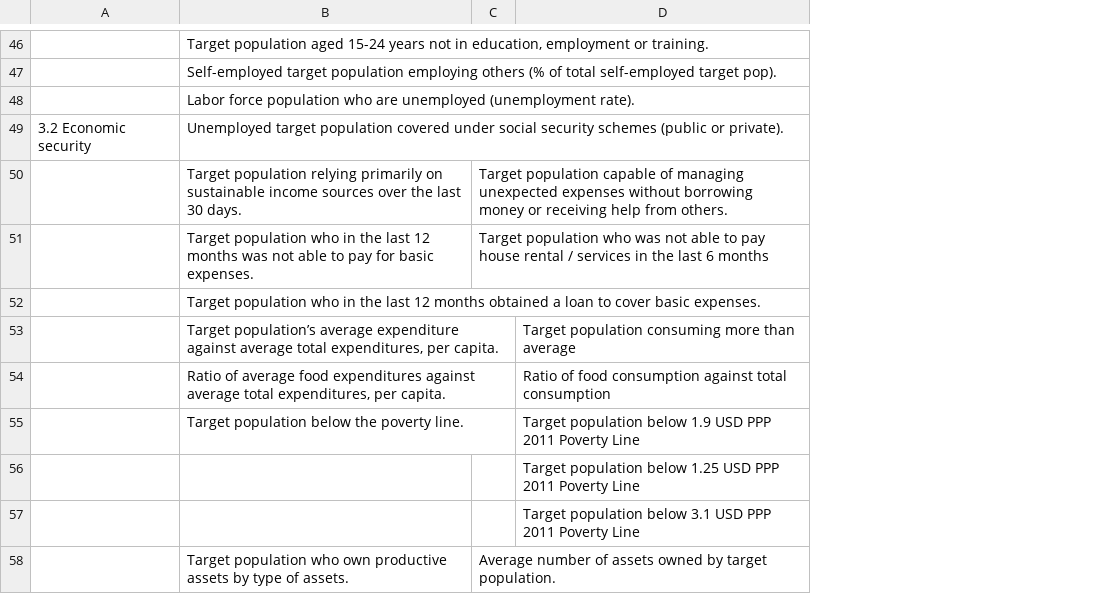
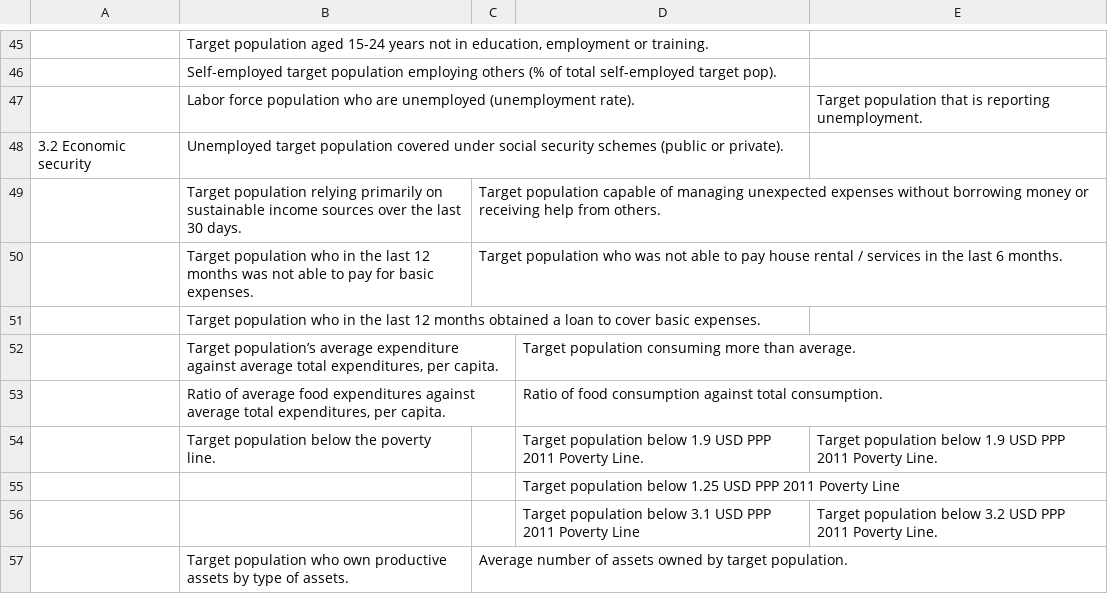
Before and after one commit to SigWeber/DurableSolutions_simulation, a CSV file: Indicator_mapping.csv, drawn as a sheet; only a part is shown, gaps mark what is left out; addresses are those after the commit; the diff covers the shown part only; the diff names each change by its address in the sheet, - before the commit and + after, or states it on an @@ line.

```diff
--- a/Indicator_mapping.csv
+++ b/Indicator_mapping.csv
+column E, rows 47-56: Target population that is reporting unemployment. |  |  |  |  |  |  | Target population below 1.9 USD PPP 2011 Poverty Line. |  | Target population below 3.2 USD PPP 2011 Poverty Line.
-C50: …last 6 months
+C50: …last 6 months.
-D52: …more than average
+D52: …more than average.
-D53: …against total consumption
+D53: …against total consumption.
-D54: …2011 Poverty Line
+D54: …2011 Poverty Line.
```
Also changed, not shown: 2 added rows, 2 removed rows, 1 moved row and 28 edited cells elsewhere in this file.
